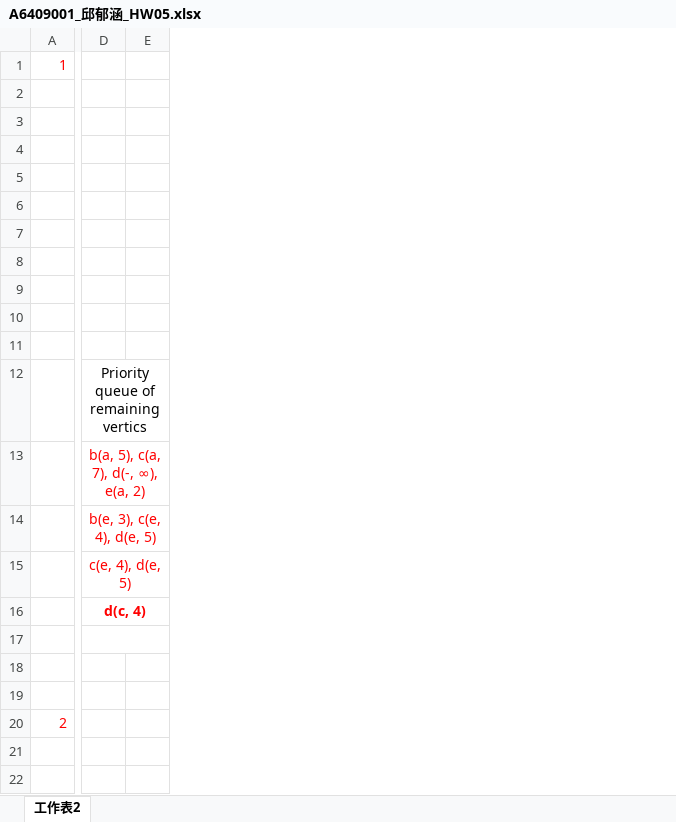
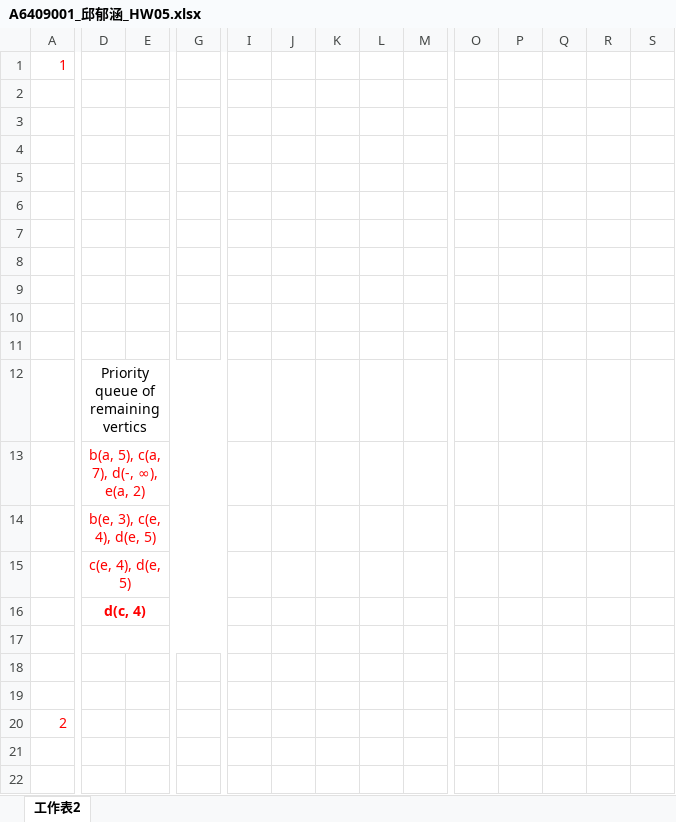
Before and after one commit to QINGSHURUNINDEXINGMING/PccuHW, an Excel workbook: 三下/演算法/A6409001_邱郁涵_HW05.xlsx, sheet 工作表2, drawn as a sheet; only a part is shown, gaps mark what is left out; values as stored, in another font and other column widths than the file's, no borders; charts and pictures not drawn; removed rows and columns are numbered as before the commit, all else as after; the diff covers the shown part only; the diff names each change by its address in the sheet, - before the commit and + after, or states it on an @@ line.

```diff
--- a/三下/演算法/A6409001_邱郁涵_HW05.xlsx (sheet 工作表2)
+++ b/三下/演算法/A6409001_邱郁涵_HW05.xlsx (sheet 工作表2)
+column G, empty
+column I, empty
+column J, empty
+column K, empty
+column L, empty
+column M, empty
+column O, empty
+column P, empty
+column Q, empty
+column R, empty
+column S, empty
-D12:G12 merged
+D12:G12 merged
-D13:G13 merged
+D13:G13 merged
-D14:G14 merged
+D14:G14 merged
-D15:G15 merged
+D15:G15 merged
-D16:G16 merged
+D16:G16 merged
-D17:G17 merged
+D17:G17 merged
```
Also changed, not shown: 24 removed rows, 1 added column, 24 edited cells and merged cells elsewhere in this sheet, charts or pictures.
